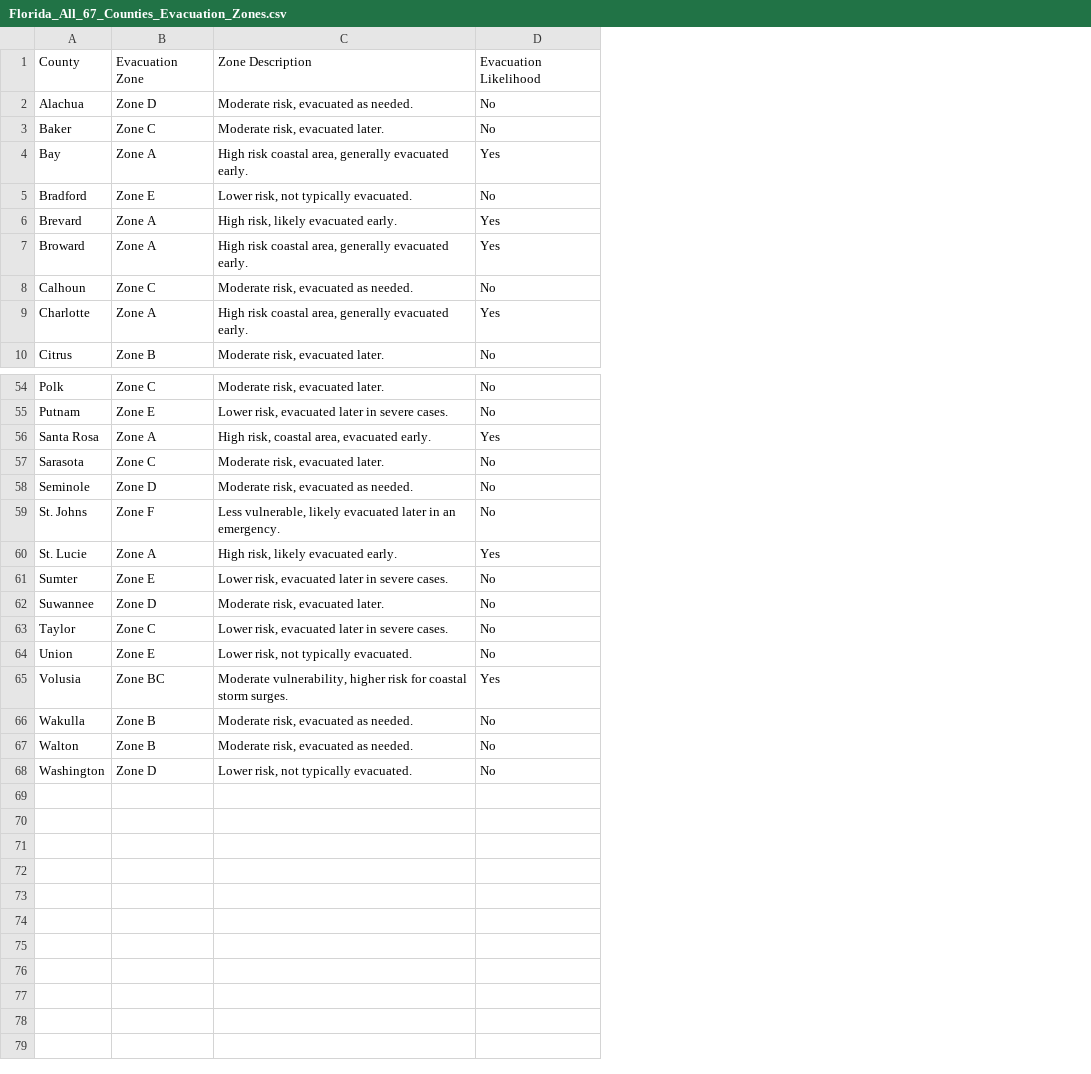
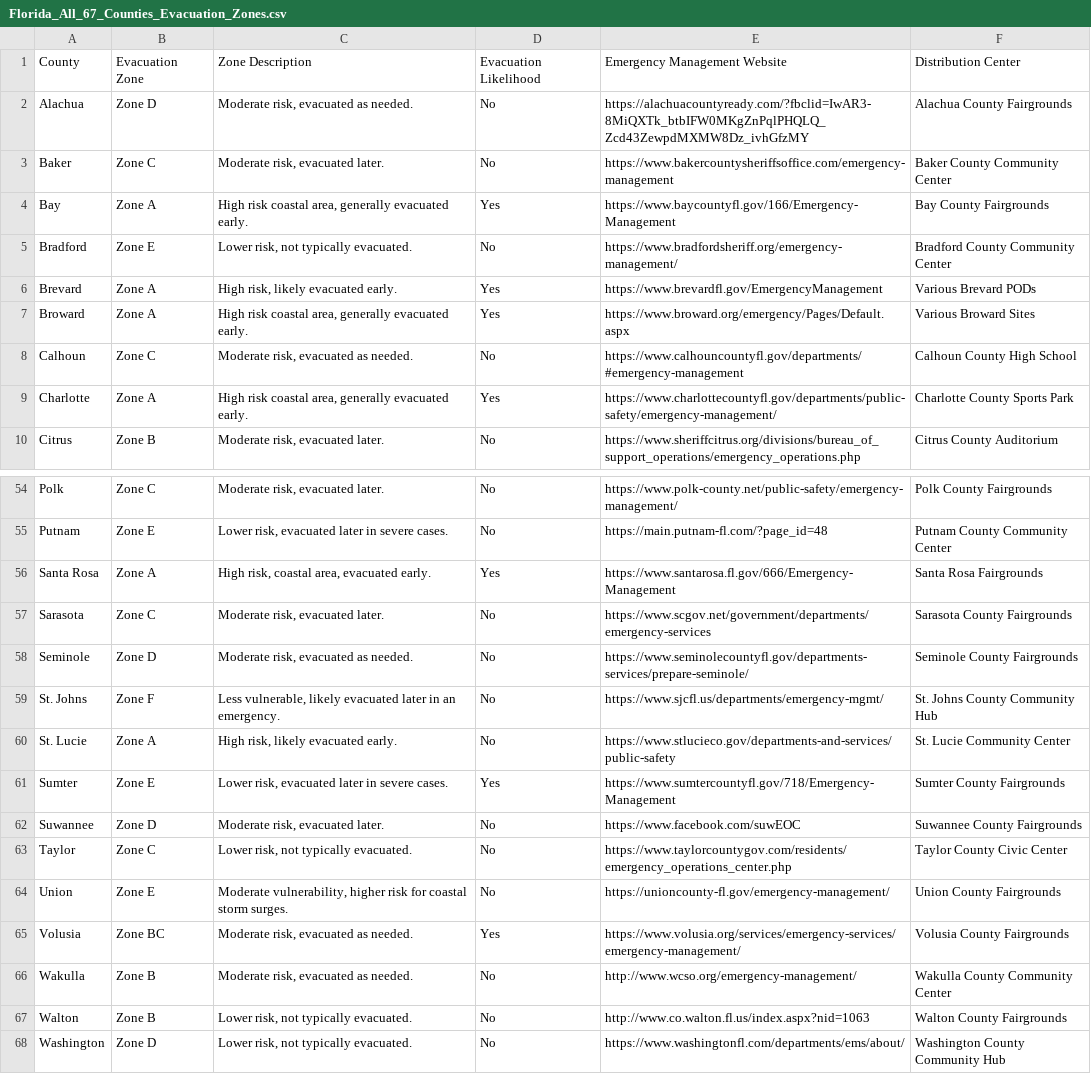
Before and after one commit to utcjcao/NewHacks, a CSV file: backend/Florida_All_67_Counties_Evacuation_Zones.csv, drawn as a sheet; only a part is shown, gaps mark what is left out; the diff names each change by its address in the sheet, - before the commit and + after, or states it on an @@ line.

```diff
--- a/backend/Florida_All_67_Counties_Evacuation_Zones.csv
+++ b/backend/Florida_All_67_Counties_Evacuation_Zones.csv
+column E, rows 1-10: Emergency Management Website | https://alachuacountyready.com/?fbclid=IwAR3-8MiQXTk_btbIFW0MKgZnPqlPHQLQ_Zcd43ZewpdMXMW8Dz_ivhGfzMY | https://www.bakercountysheriffsoffice.com/emergency-management | https://www.baycountyfl.gov/166/Emergency-Management | https://www.bradfordsheriff.org/emergency-management/ | https://www.brevardfl.gov/EmergencyManagement | https://www.broward.org/emergency/Pages/Default.aspx | https://www.calhouncountyfl.gov/departments/#emergency-management | https://www.charlottecountyfl.gov/departments/public-safety/emergency-management/ | https://www.sheriffcitrus.org/divisions/bureau_of_support_operations/emergency_operations.php; rows 54-68: https://www.polk-county.net/public-safety/emergency-management/ | https://main.putnam-fl.com/?page_id=48 | https://www.santarosa.fl.gov/666/Emergency-Management | https://www.scgov.net/government/departments/emergency-services | https://www.seminolecountyfl.gov/departments-services/prepare-seminole/ | https://www.sjcfl.us/departments/emergency-mgmt/ | https://www.stlucieco.gov/departments-and-services/public-safety | https://www.sumtercountyfl.gov/718/Emergency-Management | https://www.facebook.com/suwEOC | https://www.taylorcountygov.com/residents/emergency_operations_center.php | https://unioncounty-fl.gov/emergency-management/ | https://www.volusia.org/services/emergency-services/emergency-management/ | http://www.wcso.org/emergency-management/ | http://www.co.walton.fl.us/index.aspx?nid=1063 | https://www.washingtonfl.com/departments/ems/about/
+column F, rows 1-10: Distribution Center | Alachua County Fairgrounds | Baker County Community Center | Bay County Fairgrounds | Bradford County Community Center | Various Brevard PODs | Various Broward Sites | Calhoun County High School | Charlotte County Sports Park | Citrus County Auditorium; rows 54-68: Polk County Fairgrounds | Putnam County Community Center | Santa Rosa Fairgrounds | Sarasota County Fairgrounds | Seminole County Fairgrounds | St. Johns County Community Hub | St. Lucie Community Center | Sumter County Fairgrounds | Suwannee County Fairgrounds | Taylor County Civic Center | Union County Fairgrounds | Volusia County Fairgrounds | Wakulla County Community Center | Walton County Fairgrounds | Washington County Community Hub
-D60: Yes
+D60: No
-D61: No
+D61: Yes
-C63: Lower risk, evacuated later in severe cases.
+C63: Lower risk, not typically evacuated.
-C64: Lower risk, not typically evacuated.
+C64: Moderate vulnerability, higher risk for coastal storm surges.
-C65: Moderate vulnerability, higher risk for coastal storm surges.
+C65: Moderate risk, evacuated as needed.
-C67: Moderate risk, evacuated as needed.
+C67: Lower risk, not typically evacuated.
```
Also changed, not shown: 1 other file.
